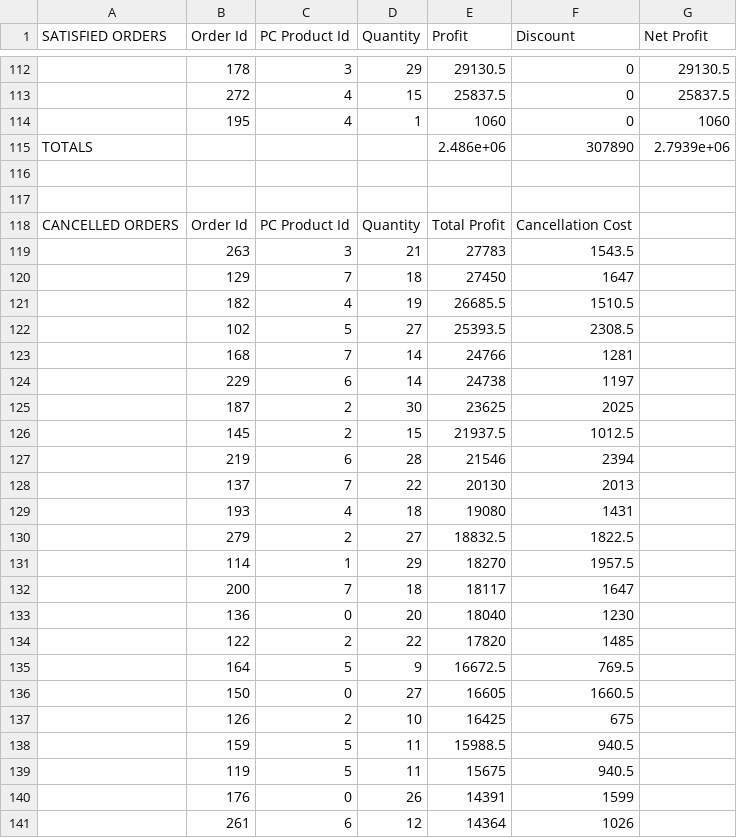
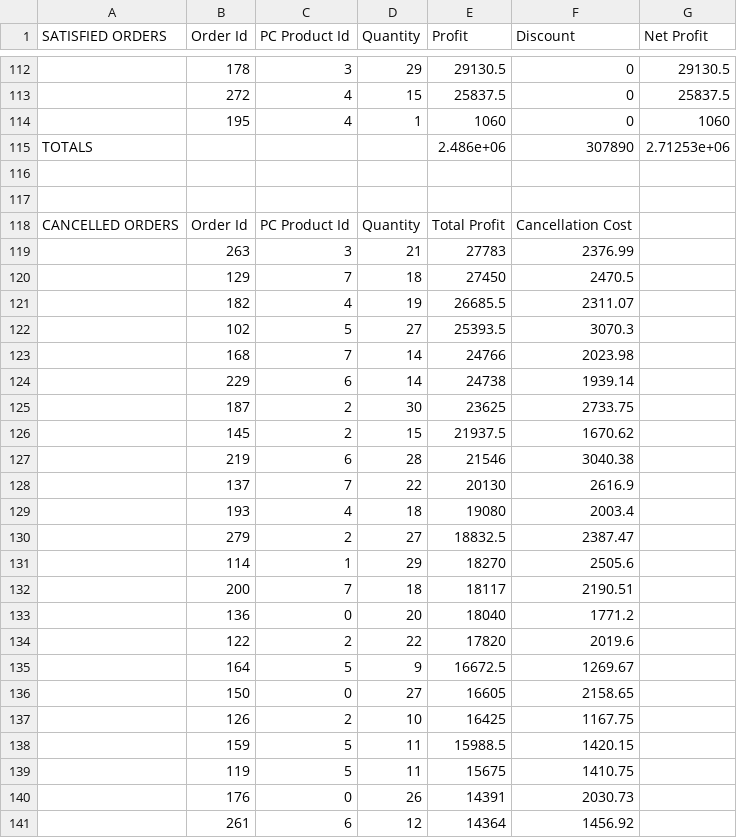
Before and after one commit to Cameron-McBroom/order-schedule, a CSV file: reports/schedule.csv, drawn as a sheet; only a part is shown, gaps mark what is left out; the diff covers the shown part only.

```diff
--- a/reports/schedule.csv
+++ b/reports/schedule.csv
@@ -114,3 +114,3 @@
 "",195,4,1,1060,0,1060
-"TOTALS","","","",2.486e+06,307890,2.7939e+06
+"TOTALS","","","",2.486e+06,307890,2.71253e+06
 
@@ -118,24 +118,24 @@
 "CANCELLED ORDERS","Order Id","PC Product Id","Quantity","Total Profit","Cancellation Cost"
-"",263,3,21,27783,1543.5
-"",129,7,18,27450,1647
-"",182,4,19,26685.5,1510.5
-"",102,5,27,25393.5,2308.5
-"",168,7,14,24766,1281
-"",229,6,14,24738,1197
-"",187,2,30,23625,2025
-"",145,2,15,21937.5,1012.5
-"",219,6,28,21546,2394
-"",137,7,22,20130,2013
-"",193,4,18,19080,1431
-"",279,2,27,18832.5,1822.5
-"",114,1,29,18270,1957.5
-"",200,7,18,18117,1647
-"",136,0,20,18040,1230
-"",122,2,22,17820,1485
-"",164,5,9,16672.5,769.5
-"",150,0,27,16605,1660.5
-"",126,2,10,16425,675
-"",159,5,11,15988.5,940.5
-"",119,5,11,15675,940.5
-"",176,0,26,14391,1599
-"",261,6,12,14364,1026
+"",263,3,21,27783,2376.99
+"",129,7,18,27450,2470.5
+"",182,4,19,26685.5,2311.07
+"",102,5,27,25393.5,3070.3
+"",168,7,14,24766,2023.98
+"",229,6,14,24738,1939.14
+"",187,2,30,23625,2733.75
+"",145,2,15,21937.5,1670.62
+"",219,6,28,21546,3040.38
+"",137,7,22,20130,2616.9
+"",193,4,18,19080,2003.4
+"",279,2,27,18832.5,2387.47
+"",114,1,29,18270,2505.6
+"",200,7,18,18117,2190.51
+"",136,0,20,18040,1771.2
+"",122,2,22,17820,2019.6
+"",164,5,9,16672.5,1269.67
+"",150,0,27,16605,2158.65
+"",126,2,10,16425,1167.75
+"",159,5,11,15988.5,1420.15
+"",119,5,11,15675,1410.75
+"",176,0,26,14391,2030.73
+"",261,6,12,14364,1456.92
```
Also changed, not shown: 46 edited cells elsewhere in this file, reports/schedule1.csv, reports/schedule2.csv, 11 other files.
